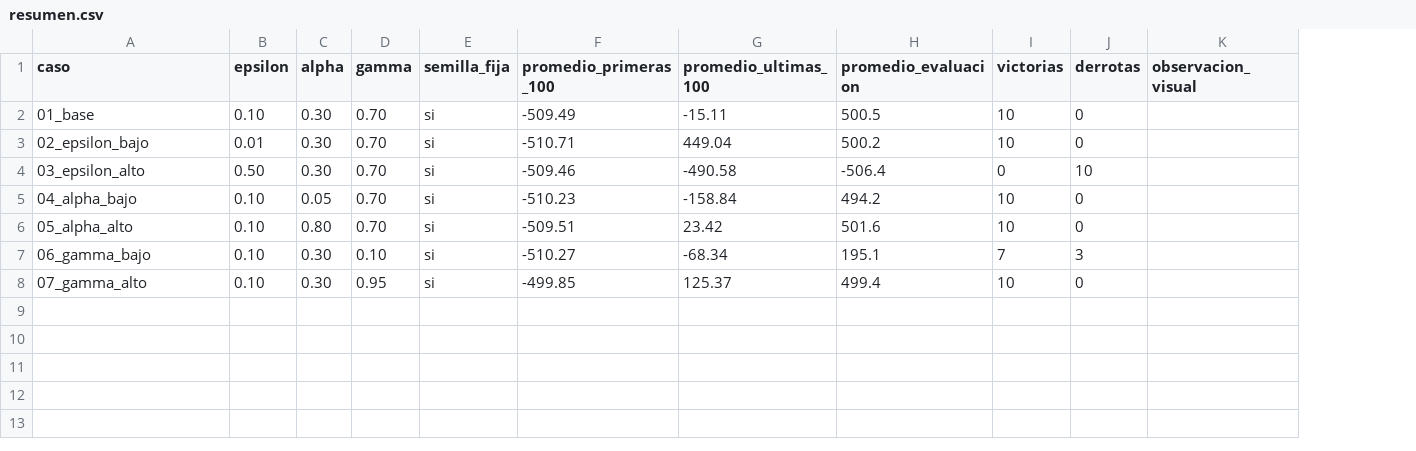
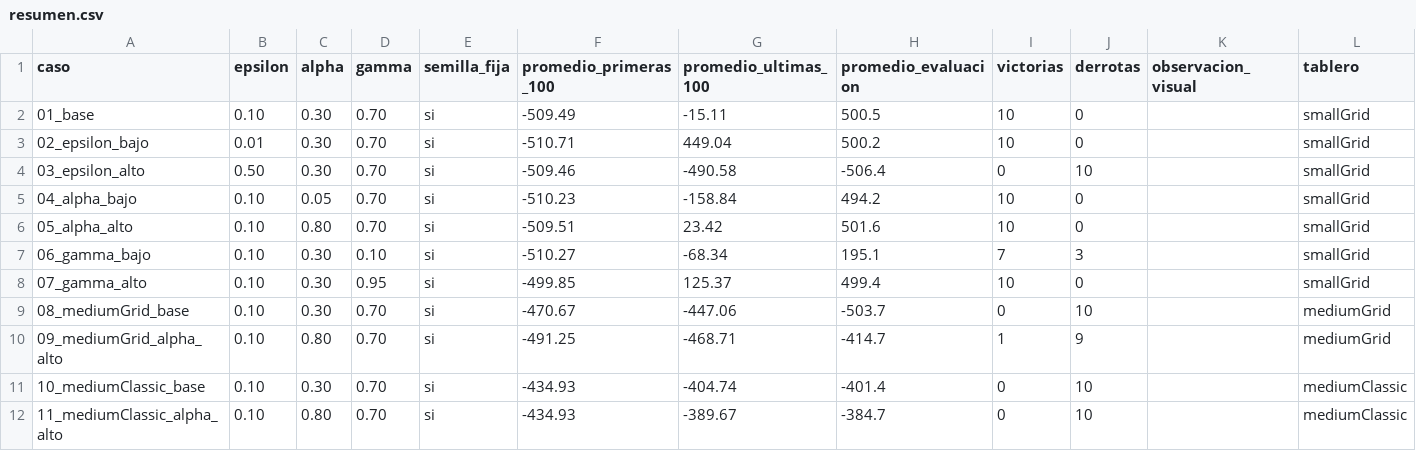
Before and after one commit to JohnReyes02/maestria-ia-rl, a CSV file: laboratorios/modulo_1/resultados/resumen.csv, drawn as a sheet; the diff names each change by its address in the sheet, - before the commit and + after, or states it on an @@ line.

Commit message:
feat: complete Pacman report and multi-grid experiments

```diff
--- a/laboratorios/modulo_1/resultados/resumen.csv
+++ b/laboratorios/modulo_1/resultados/resumen.csv
+column L (tablero), rows 2-8: all smallGrid
+row 9: 08_mediumGrid_base | 0.10 | 0.30 | 0.70 | si | -470.67 | -447.06 | -503.7 | 0 | 10 |  | mediumGrid
+row 10: 09_mediumGrid_alpha_alto | 0.10 | 0.80 | 0.70 | si | -491.25 | -468.71 | -414.7 | 1 | 9 |  | mediumGrid
+row 11: 10_mediumClassic_base | 0.10 | 0.30 | 0.70 | si | -434.93 | -404.74 | -401.4 | 0 | 10 |  | mediumClassic
+row 12: 11_mediumClassic_alpha_alto | 0.10 | 0.80 | 0.70 | si | -434.93 | -389.67 | -384.7 | 0 | 10 |  | mediumClassic
```
Also changed, not shown: 21 other files.
